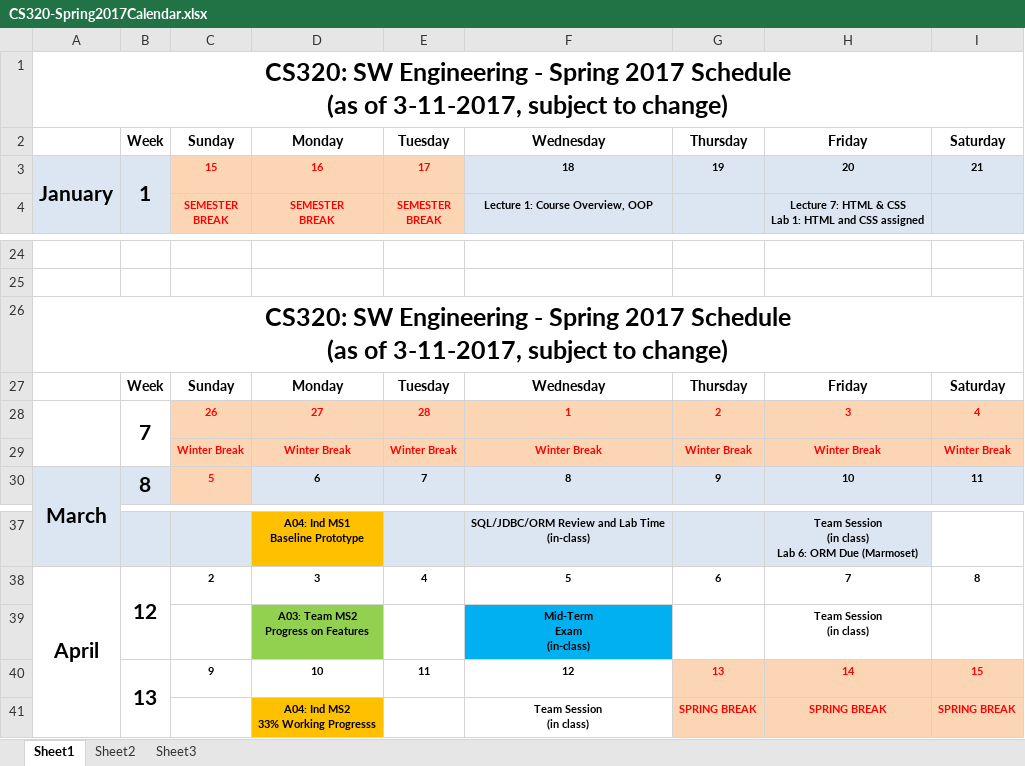
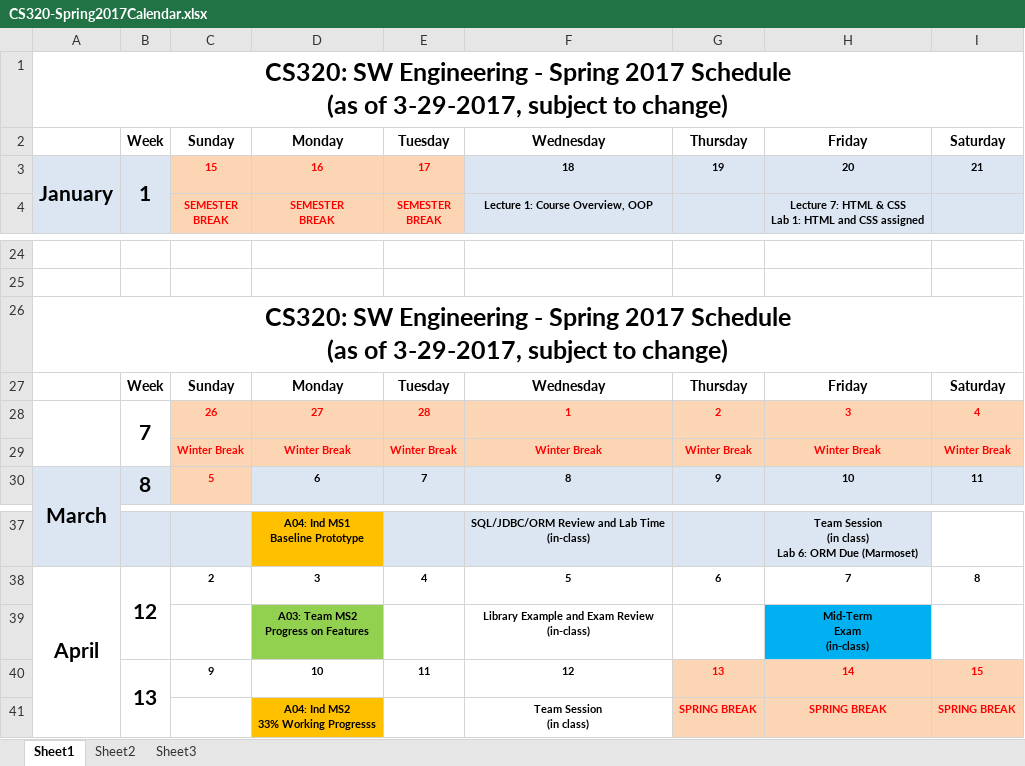
Before and after one commit to ycpcs/cs320-spring2017, an Excel workbook: CS320-Spring2017Calendar.xlsx, sheet Sheet1, drawn as a sheet; only a part is shown, gaps mark what is left out; values as stored, in another font and other column widths than the file's, no borders; ↵ is a line break in a cell; the diff names each change by its address in the sheet, - before the commit and + after, or states it on an @@ line.

Commit message:
moved exam

```diff
--- a/CS320-Spring2017Calendar.xlsx (sheet Sheet1)
+++ b/CS320-Spring2017Calendar.xlsx (sheet Sheet1)
-A1: …(as of 3-11-2017, subject to…
+A1: …(as of 3-29-2017, subject to…
-A26: …(as of 3-11-2017, subject to…
+A26: …(as of 3-29-2017, subject to…
-F39: Mid-Term ↵ Exam ↵ (in-class)
+F39: Library Example and Exam Review ↵ (in-class)
-F39 fill: #00B0F0
+F39 fill: none
-H39: Team Session ↵ (in class)
+H39: Mid-Term ↵ Exam ↵ (in-class)
-H39 fill: none
+H39 fill: #00B0F0
```
Also changed, not shown: 2 other files.
